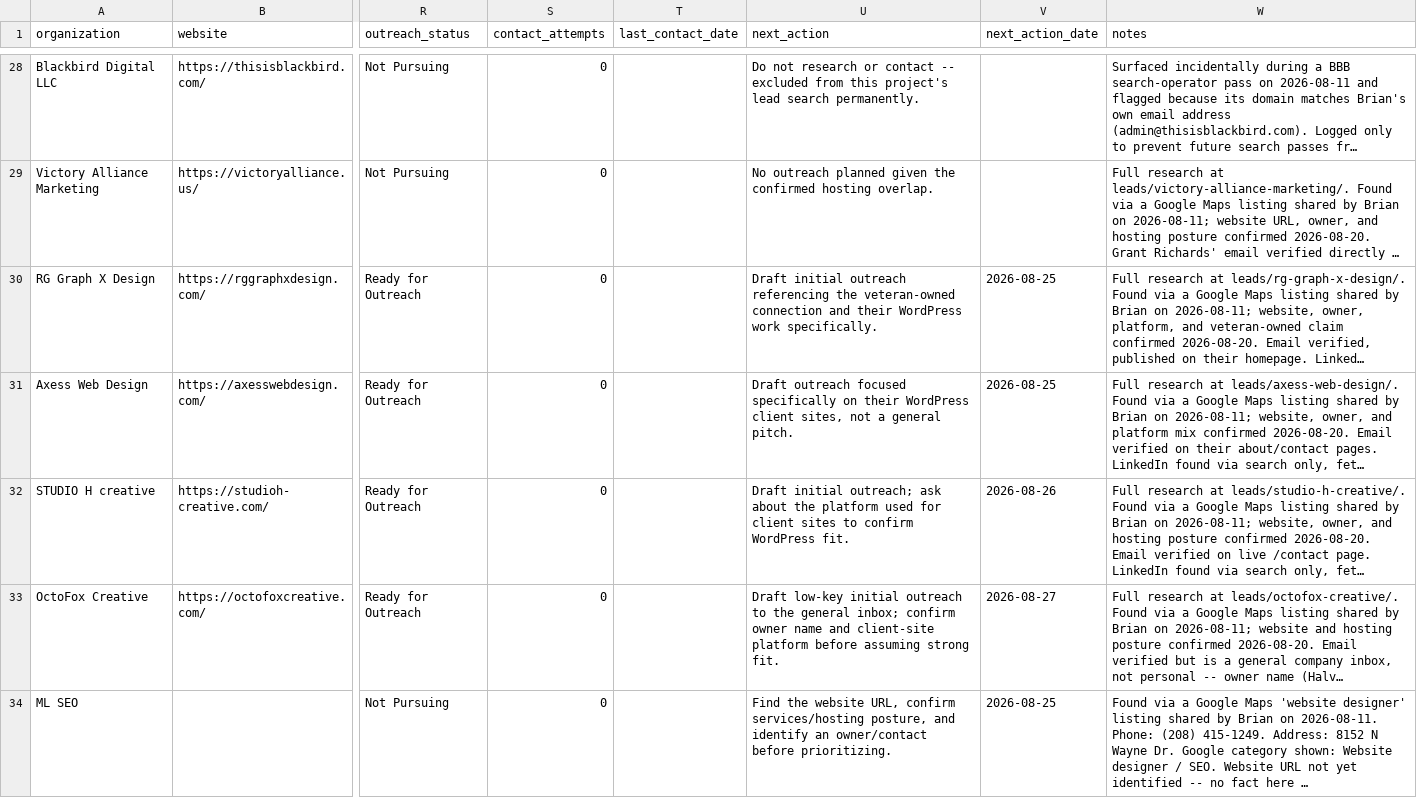
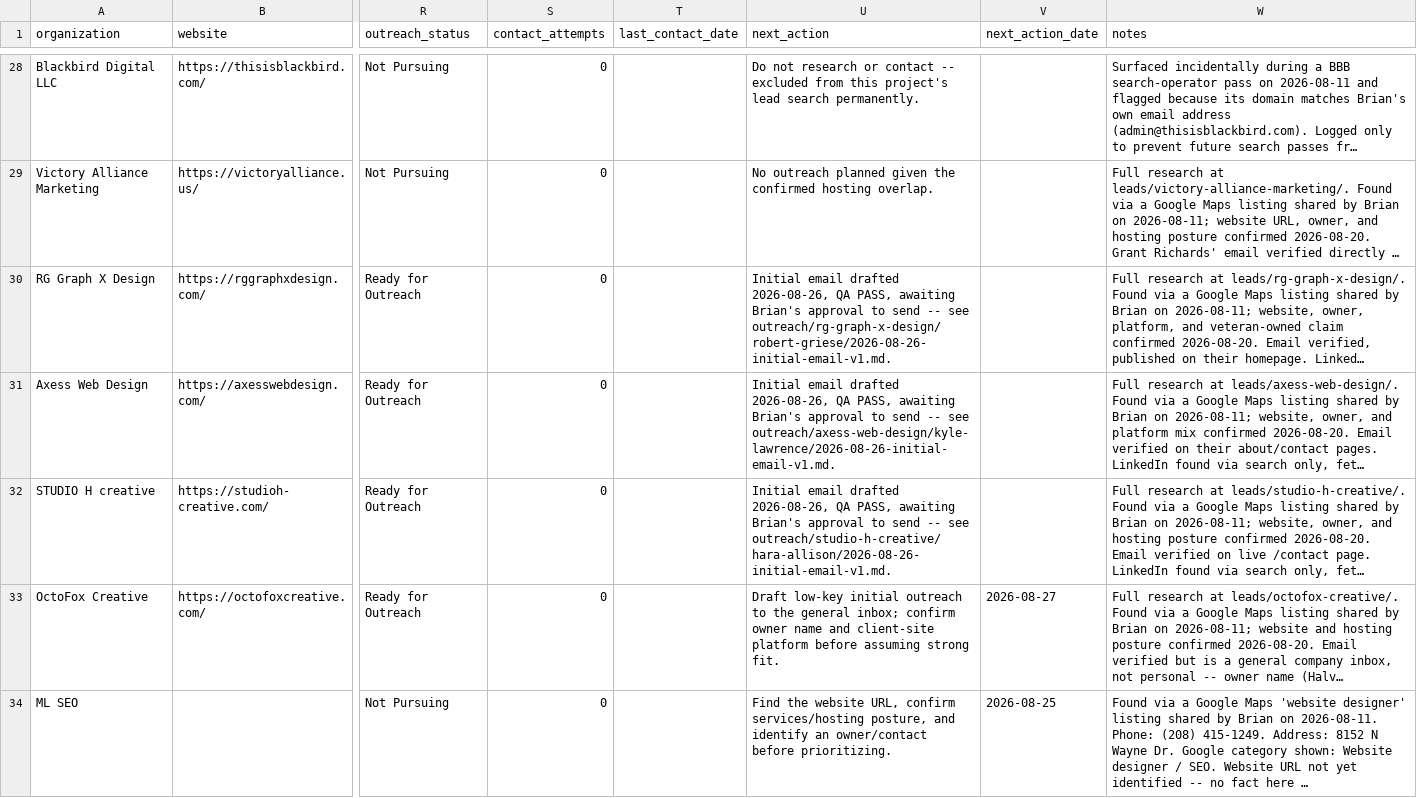
Before and after one commit to ordinarybrian/ai-lead-generator, a CSV file: project/leads/lead-index.csv, drawn as a sheet; only a part is shown, gaps mark what is left out; long unchanged cells end in …; the diff covers the shown part only; the diff names each change by its address in the sheet, - before the commit and + after, or states it on an @@ line.

```diff
--- a/project/leads/lead-index.csv
+++ b/project/leads/lead-index.csv
-U30 (next_action): Draft initial outreach referencing the veteran-owned connection and their WordPress work specifically.
+U30 (next_action): Initial email drafted 2026-08-26, QA PASS, awaiting Brian's approval to send -- see outreach/rg-graph-x-design/robert-griese/2026-08-26-initial-email-v1.md.
-V30:V31 (next_action_date): 2026-08-25
+V30:V31 (next_action_date): (empty)
-U31 (next_action): Draft outreach focused specifically on their WordPress client sites, not a general pitch.
+U31 (next_action): Initial email drafted 2026-08-26, QA PASS, awaiting Brian's approval to send -- see outreach/axess-web-design/kyle-lawrence/2026-08-26-initial-email-v1.md.
-U32 (next_action): Draft initial outreach; ask about the platform used for client sites to confirm WordPress fit.
+U32 (next_action): Initial email drafted 2026-08-26, QA PASS, awaiting Brian's approval to send -- see outreach/studio-h-creative/hara-allison/2026-08-26-initial-email-v1.md.
-V32 (next_action_date): 2026-08-26
+V32 (next_action_date): (empty)
```
Also changed, not shown: 30 edited cells elsewhere in this file, 9 other files.
